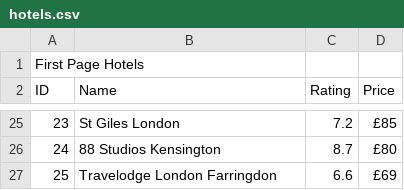
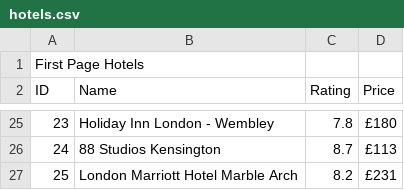
Before and after one commit to ResistanceHub/hotels, a CSV file: hotelSearch/SearchResult/hotels.csv, drawn as a sheet; only a part is shown, gaps mark what is left out; the diff covers the shown part only.

```diff
--- a/hotelSearch/SearchResult/hotels.csv
+++ b/hotelSearch/SearchResult/hotels.csv
@@ -25,3 +25,3 @@ ID, Name , Rating , Price
-23,St Giles London,7.2,£85
-24,88 Studios Kensington,8.7,£80
-25,Travelodge London Farringdon,6.6,£69
+23,Holiday Inn London - Wembley,7.8,£180
+24,88 Studios Kensington,8.7,£113
+25,London Marriott Hotel Marble Arch,8.2,£231
```
Also changed, not shown: 60 edited cells elsewhere in this file, 3 other files.
